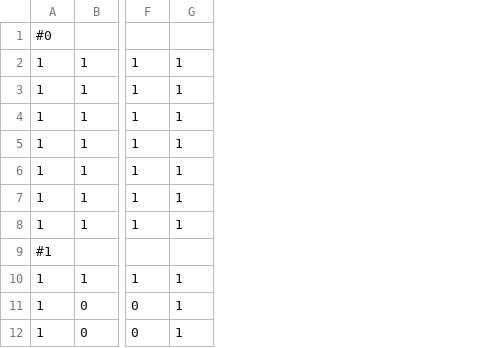
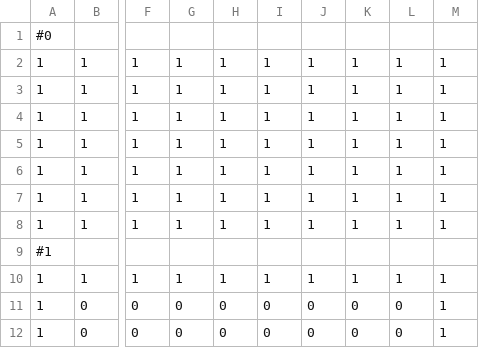
Before and after one commit to kd1389127/3D_Game, a CSV file: Arcana Cube/Asset/Data/MapData/Stage4.csv, drawn as a sheet; only a part is shown, gaps mark what is left out; the diff names each change by its address in the sheet, - before the commit and + after, or states it on an @@ line.

```diff
--- a/Arcana Cube/Asset/Data/MapData/Stage4.csv
+++ b/Arcana Cube/Asset/Data/MapData/Stage4.csv
+column G, rows 2-12: 1 | 1 | 1 | 1 | 1 | 1 | 1 |  | 1 | 0 | 0
+column H, rows 2-12: 1 | 1 | 1 | 1 | 1 | 1 | 1 |  | 1 | 0 | 0
+column I, rows 2-12: 1 | 1 | 1 | 1 | 1 | 1 | 1 |  | 1 | 0 | 0
+column J, rows 2-12: 1 | 1 | 1 | 1 | 1 | 1 | 1 |  | 1 | 0 | 0
+column K, rows 2-12: 1 | 1 | 1 | 1 | 1 | 1 | 1 |  | 1 | 0 | 0
+column L, rows 2-12: 1 | 1 | 1 | 1 | 1 | 1 | 1 |  | 1 | 0 | 0
```
Also changed, not shown: Arcana Cube/Asset/Data/MapData/Stage7.csv, 43 other files.
